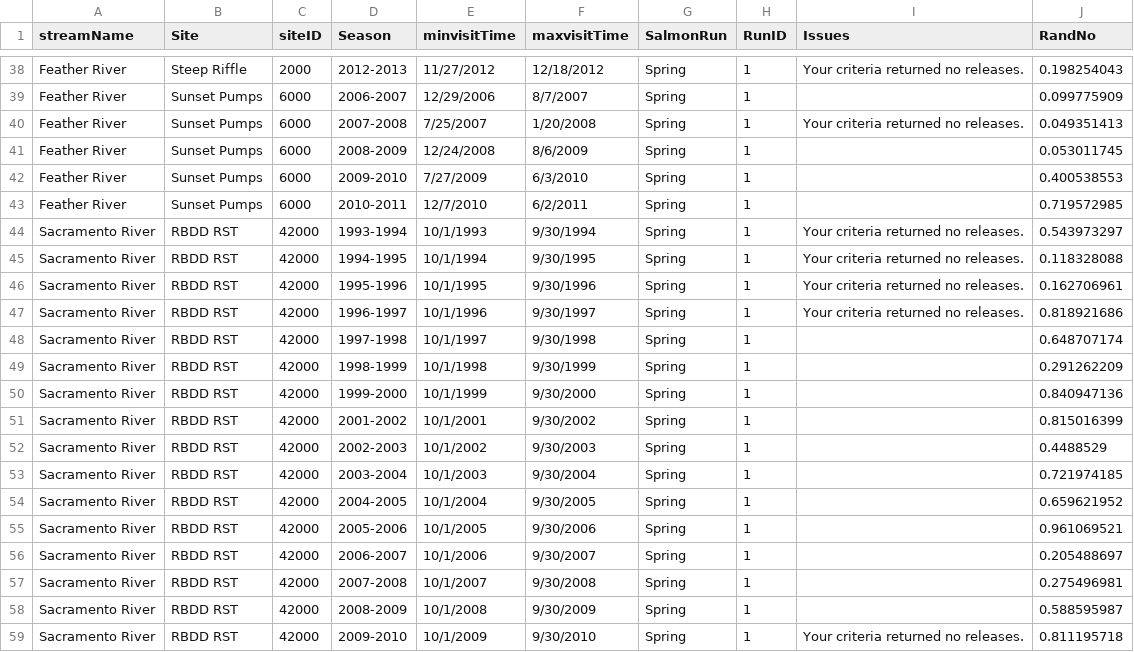
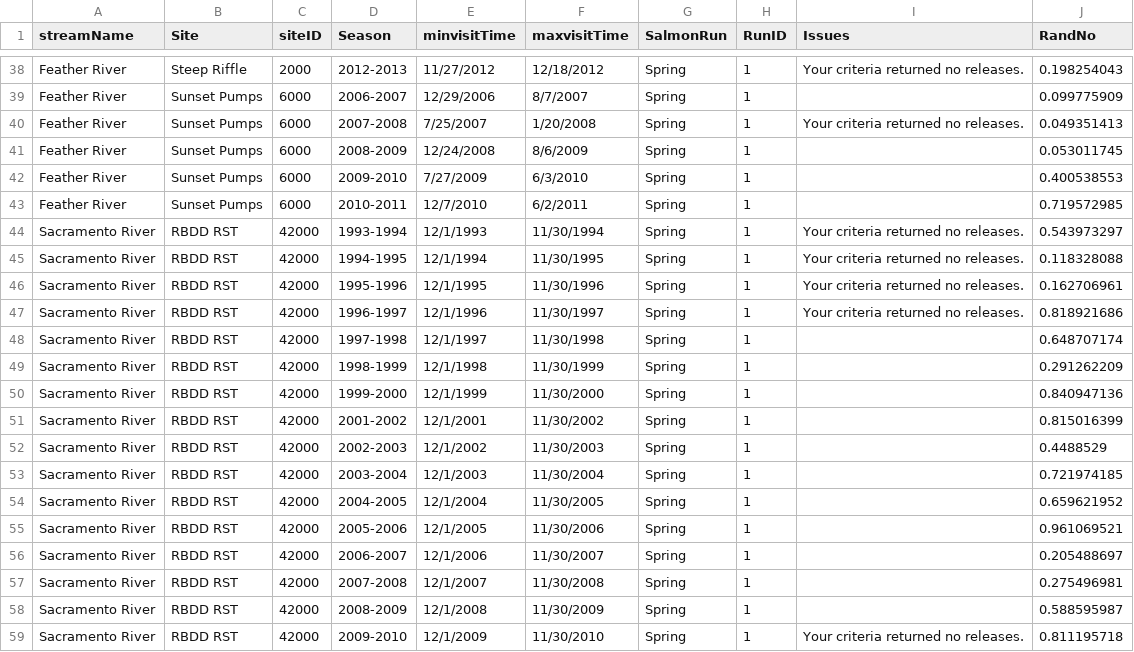
Before and after one commit to tmcd82070/CAMP_RST, a CSV file: theExcel.csv, drawn as a sheet; only a part is shown, gaps mark what is left out; the diff covers the shown part only.

```diff
--- a/theExcel.csv
+++ b/theExcel.csv
@@ -43,17 +43,17 @@ Feather River,Sunset Pumps,6000,2009-2010,7/27/2009,6/3/2010,Spring,1,,0.4005385
 Feather River,Sunset Pumps,6000,2010-2011,12/7/2010,6/2/2011,Spring,1,,0.719572985
-Sacramento River,RBDD RST,42000,1993-1994,10/1/1993,9/30/1994,Spring,1,Your criteria returned no releases.,0.543973297
-Sacramento River,RBDD RST,42000,1994-1995,10/1/1994,9/30/1995,Spring,1,Your criteria returned no releases.,0.118328088
-Sacramento River,RBDD RST,42000,1995-1996,10/1/1995,9/30/1996,Spring,1,Your criteria returned no releases.,0.162706961
-Sacramento River,RBDD RST,42000,1996-1997,10/1/1996,9/30/1997,Spring,1,Your criteria returned no releases.,0.818921686
-Sacramento River,RBDD RST,42000,1997-1998,10/1/1997,9/30/1998,Spring,1,,0.648707174
-Sacramento River,RBDD RST,42000,1998-1999,10/1/1998,9/30/1999,Spring,1,,0.291262209
-Sacramento River,RBDD RST,42000,1999-2000,10/1/1999,9/30/2000,Spring,1,,0.840947136
-Sacramento River,RBDD RST,42000,2001-2002,10/1/2001,9/30/2002,Spring,1,,0.815016399
-Sacramento River,RBDD RST,42000,2002-2003,10/1/2002,9/30/2003,Spring,1,,0.4488529
-Sacramento River,RBDD RST,42000,2003-2004,10/1/2003,9/30/2004,Spring,1,,0.721974185
-Sacramento River,RBDD RST,42000,2004-2005,10/1/2004,9/30/2005,Spring,1,,0.659621952
-Sacramento River,RBDD RST,42000,2005-2006,10/1/2005,9/30/2006,Spring,1,,0.961069521
-Sacramento River,RBDD RST,42000,2006-2007,10/1/2006,9/30/2007,Spring,1,,0.205488697
-Sacramento River,RBDD RST,42000,2007-2008,10/1/2007,9/30/2008,Spring,1,,0.275496981
-Sacramento River,RBDD RST,42000,2008-2009,10/1/2008,9/30/2009,Spring,1,,0.588595987
-Sacramento River,RBDD RST,42000,2009-2010,10/1/2009,9/30/2010,Spring,1,Your criteria returned no releases.,0.811195718
+Sacramento River,RBDD RST,42000,1993-1994,12/1/1993,11/30/1994,Spring,1,Your criteria returned no releases.,0.543973297
+Sacramento River,RBDD RST,42000,1994-1995,12/1/1994,11/30/1995,Spring,1,Your criteria returned no releases.,0.118328088
+Sacramento River,RBDD RST,42000,1995-1996,12/1/1995,11/30/1996,Spring,1,Your criteria returned no releases.,0.162706961
+Sacramento River,RBDD RST,42000,1996-1997,12/1/1996,11/30/1997,Spring,1,Your criteria returned no releases.,0.818921686
+Sacramento River,RBDD RST,42000,1997-1998,12/1/1997,11/30/1998,Spring,1,,0.648707174
+Sacramento River,RBDD RST,42000,1998-1999,12/1/1998,11/30/1999,Spring,1,,0.291262209
+Sacramento River,RBDD RST,42000,1999-2000,12/1/1999,11/30/2000,Spring,1,,0.840947136
+Sacramento River,RBDD RST,42000,2001-2002,12/1/2001,11/30/2002,Spring,1,,0.815016399
+Sacramento River,RBDD RST,42000,2002-2003,12/1/2002,11/30/2003,Spring,1,,0.4488529
+Sacramento River,RBDD RST,42000,2003-2004,12/1/2003,11/30/2004,Spring,1,,0.721974185
+Sacramento River,RBDD RST,42000,2004-2005,12/1/2004,11/30/2005,Spring,1,,0.659621952
+Sacramento River,RBDD RST,42000,2005-2006,12/1/2005,11/30/2006,Spring,1,,0.961069521
+Sacramento River,RBDD RST,42000,2006-2007,12/1/2006,11/30/2007,Spring,1,,0.205488697
+Sacramento River,RBDD RST,42000,2007-2008,12/1/2007,11/30/2008,Spring,1,,0.275496981
+Sacramento River,RBDD RST,42000,2008-2009,12/1/2008,11/30/2009,Spring,1,,0.588595987
+Sacramento River,RBDD RST,42000,2009-2010,12/1/2009,11/30/2010,Spring,1,Your criteria returned no releases.,0.811195718
```
Also changed, not shown: 2 added rows and 8 edited cells elsewhere in this file, 35 other files.
